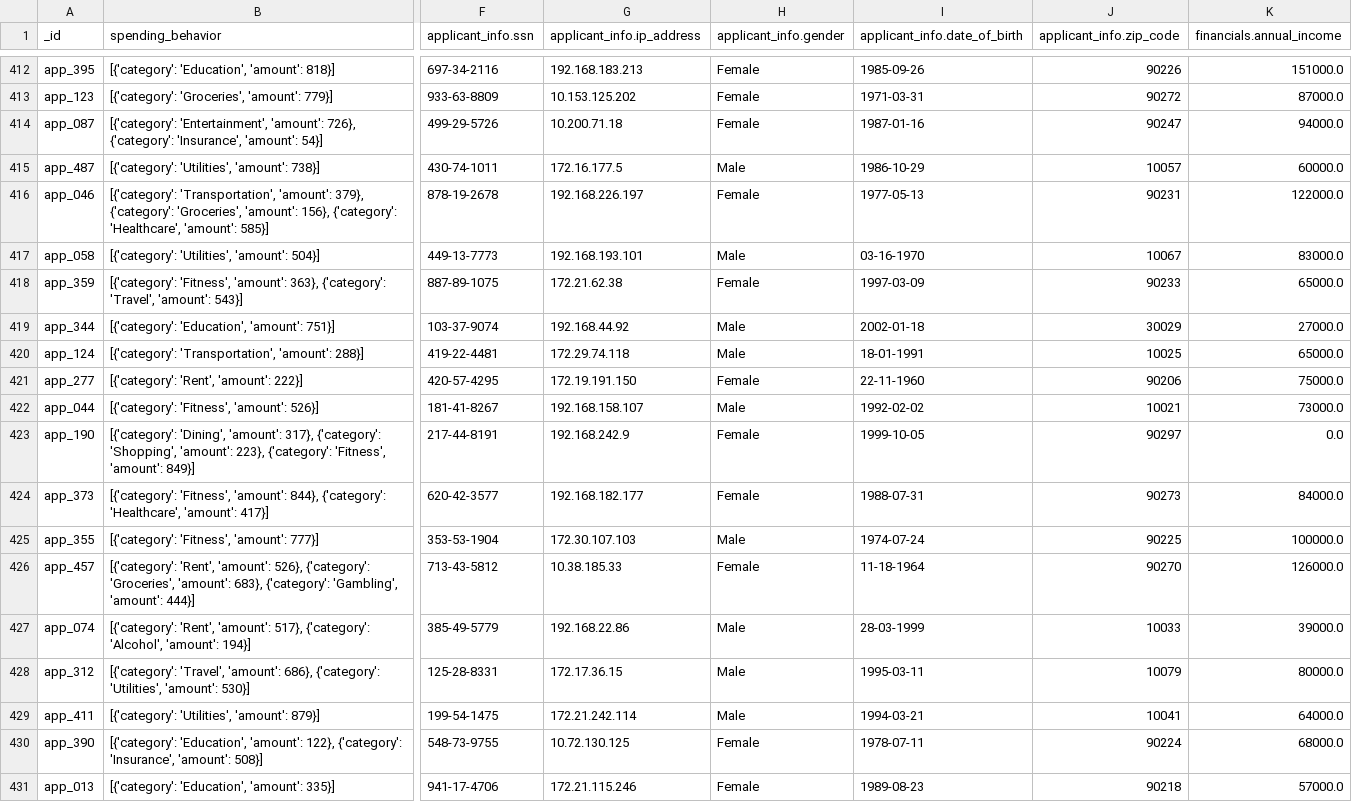
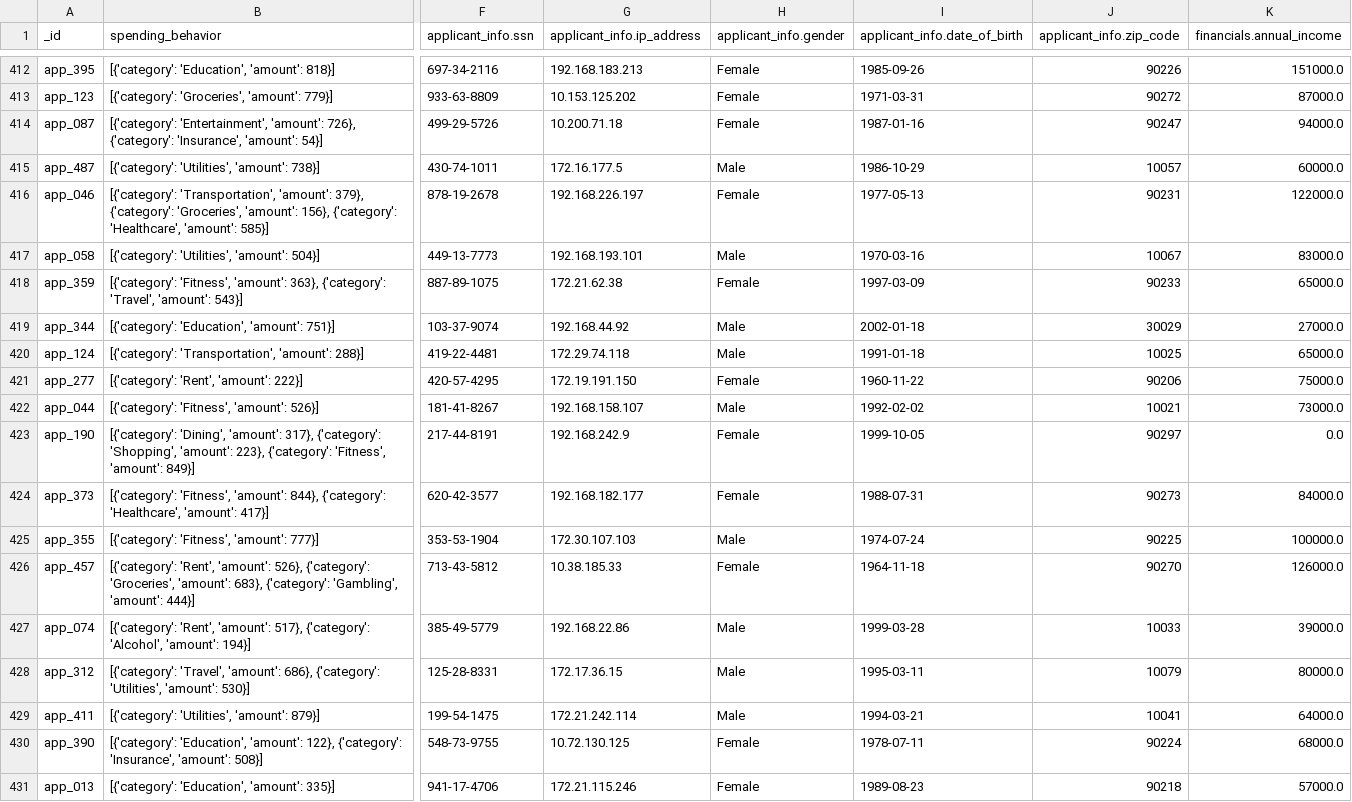
Before and after one commit to letti70033/TXC10-GP-DEGO, a CSV file: data/clean_credit_applications.csv, drawn as a sheet; only a part is shown, gaps mark what is left out; the diff covers the shown part only; the diff names each change by its address in the sheet, - before the commit and + after, or states it on an @@ line.

Commit message:
fixed date of birth issues

```diff
--- a/data/clean_credit_applications.csv
+++ b/data/clean_credit_applications.csv
-I417 (applicant_info.date_of_birth): 03-16-1970
+I417 (applicant_info.date_of_birth): 1970-03-16
-I420 (applicant_info.date_of_birth): 18-01-1991
+I420 (applicant_info.date_of_birth): 1991-01-18
-I421 (applicant_info.date_of_birth): 22-11-1960
+I421 (applicant_info.date_of_birth): 1960-11-22
-I426 (applicant_info.date_of_birth): 11-18-1964
+I426 (applicant_info.date_of_birth): 1964-11-18
-I427 (applicant_info.date_of_birth): 28-03-1999
+I427 (applicant_info.date_of_birth): 1999-03-28
```
Also changed, not shown: 1 removed row and 112 edited cells elsewhere in this file, 3 other files.
